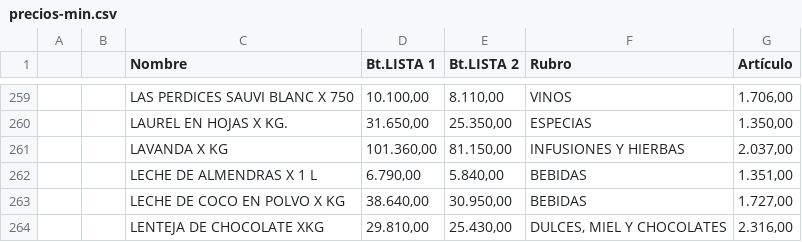
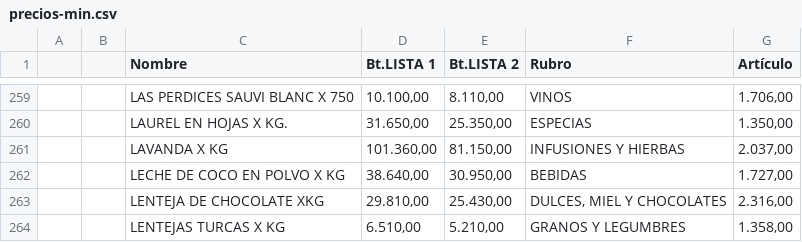
Before and after one commit to paladear/paladeartienda, a CSV file: precios-min.csv, drawn as a sheet; only a part is shown, gaps mark what is left out; the shorter side is filled out with more unchanged rows; the diff names each change by its address in the sheet, - before the commit and + after, or states it on an @@ line.

```diff
--- a/precios-min.csv
+++ b/precios-min.csv
-row 262:  |  | LECHE DE ALMENDRAS X 1 L | 6.790,00 | 5.840,00 | BEBIDAS | 1.351,00
```
Also changed, not shown: info-min.csv, 2 other files.
